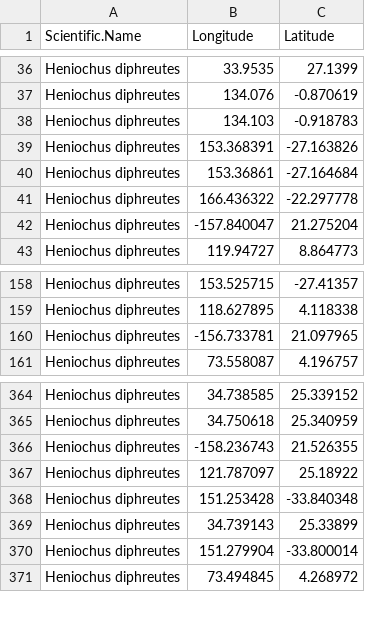
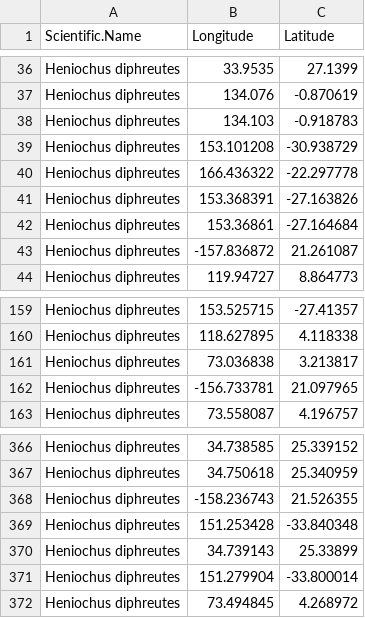
Before and after one commit to krtanaka/Automated-GBIF-Species-Distribution-Modeling, a CSV file: data/occurances_Heniochus_diphreutes.csv, drawn as a sheet; only a part is shown, gaps mark what is left out.

```diff
--- a/data/occurances_Heniochus_diphreutes.csv
+++ b/data/occurances_Heniochus_diphreutes.csv
@@ -38,6 +38,7 @@ Heniochus diphreutes,134.076,-0.870619
 Heniochus diphreutes,134.103,-0.918783
+Heniochus diphreutes,153.101208,-30.938729
+Heniochus diphreutes,166.436322,-22.297778
 Heniochus diphreutes,153.368391,-27.163826
 Heniochus diphreutes,153.36861,-27.164684
-Heniochus diphreutes,166.436322,-22.297778
-Heniochus diphreutes,-157.840047,21.275204
+Heniochus diphreutes,-157.836872,21.261087
 Heniochus diphreutes,119.94727,8.864773
@@ -159,2 +160,3 @@ Heniochus diphreutes,153.525715,-27.41357
 Heniochus diphreutes,118.627895,4.118338
+Heniochus diphreutes,73.036838,3.213817
 Heniochus diphreutes,-156.733781,21.097965
@@ -366,3 +368,2 @@ Heniochus diphreutes,34.750618,25.340959
 Heniochus diphreutes,-158.236743,21.526355
-Heniochus diphreutes,121.787097,25.18922
 Heniochus diphreutes,151.253428,-33.840348
```
Also changed, not shown: data/occurances_Lutjanus_gibbus.csv, data/occurances_Unomia_stolonifera.csv, 7 other files.
